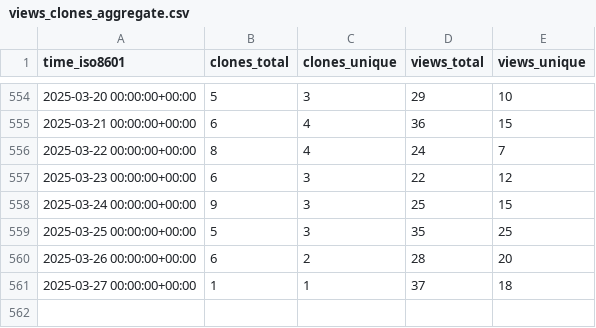
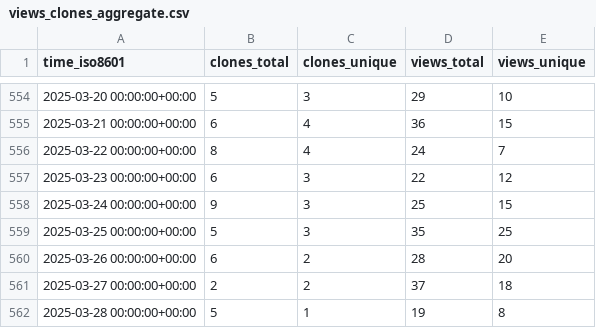
Before and after one commit to orabe/hctsa, a CSV file: benfulcher/hctsa/ghrs-data/views_clones_aggregate.csv, drawn as a sheet; only a part is shown, gaps mark what is left out.

```diff
--- a/benfulcher/hctsa/ghrs-data/views_clones_aggregate.csv
+++ b/benfulcher/hctsa/ghrs-data/views_clones_aggregate.csv
@@ -560,2 +560,3 @@ time_iso8601,clones_total,clones_unique,views_total,views_unique
 2025-03-26 00:00:00+00:00,6,2,28,20
-2025-03-27 00:00:00+00:00,1,1,37,18
+2025-03-27 00:00:00+00:00,2,2,37,18
+2025-03-28 00:00:00+00:00,5,1,19,8
```
Also changed, not shown: 1 other file.
